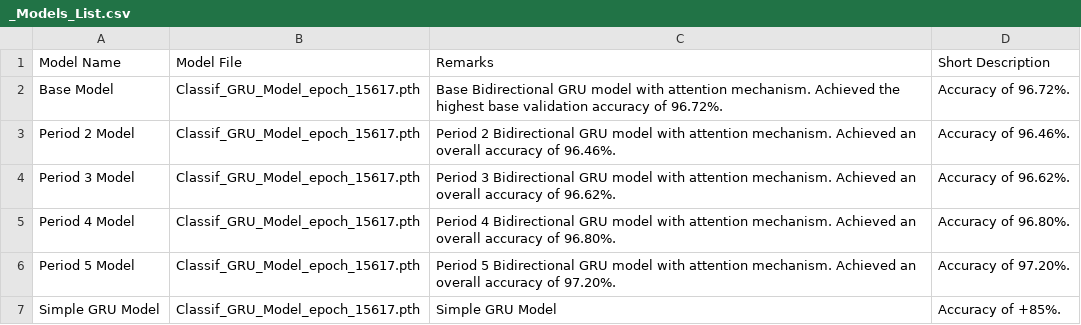
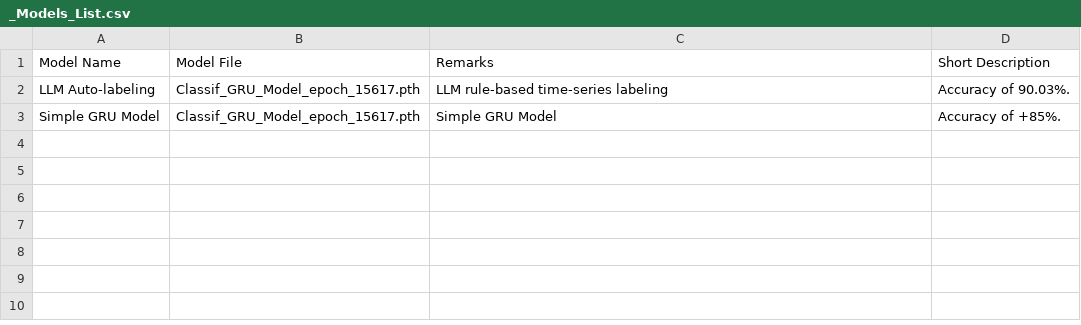
Before and after one commit to gildasZ/llm-ecg_labeling-tool-, a CSV file: default_media_files/models_to_use/_Models_List.csv, drawn as a sheet.

```diff
--- a/default_media_files/models_to_use/_Models_List.csv
+++ b/default_media_files/models_to_use/_Models_List.csv
@@ -1,7 +1,3 @@
 Model Name,Model File,Remarks,Short Description
-Base Model,Classif_GRU_Model_epoch_15617.pth,Base Bidirectional GRU model with attention mechanism. Achieved the highest base validation accuracy of 96.72%.,Accuracy of 96.72%.
-Period 2 Model,Classif_GRU_Model_epoch_15617.pth,Period 2 Bidirectional GRU model with attention mechanism. Achieved an overall accuracy of 96.46%.,Accuracy of 96.46%.
-Period 3 Model,Classif_GRU_Model_epoch_15617.pth,Period 3 Bidirectional GRU model with attention mechanism. Achieved an overall accuracy of 96.62%.,Accuracy of 96.62%.
-Period 4 Model,Classif_GRU_Model_epoch_15617.pth,Period 4 Bidirectional GRU model with attention mechanism. Achieved an overall accuracy of 96.80%.,Accuracy of 96.80%.
-Period 5 Model,Classif_GRU_Model_epoch_15617.pth,Period 5 Bidirectional GRU model with attention mechanism. Achieved an overall accuracy of 97.20%.,Accuracy of 97.20%.
+LLM Auto-labeling,Classif_GRU_Model_epoch_15617.pth,LLM rule-based time-series labeling,Accuracy of 90.03%.
 Simple GRU Model,Classif_GRU_Model_epoch_15617.pth,Simple GRU Model,Accuracy of +85%.
```
Also changed, not shown: 18 other files.
